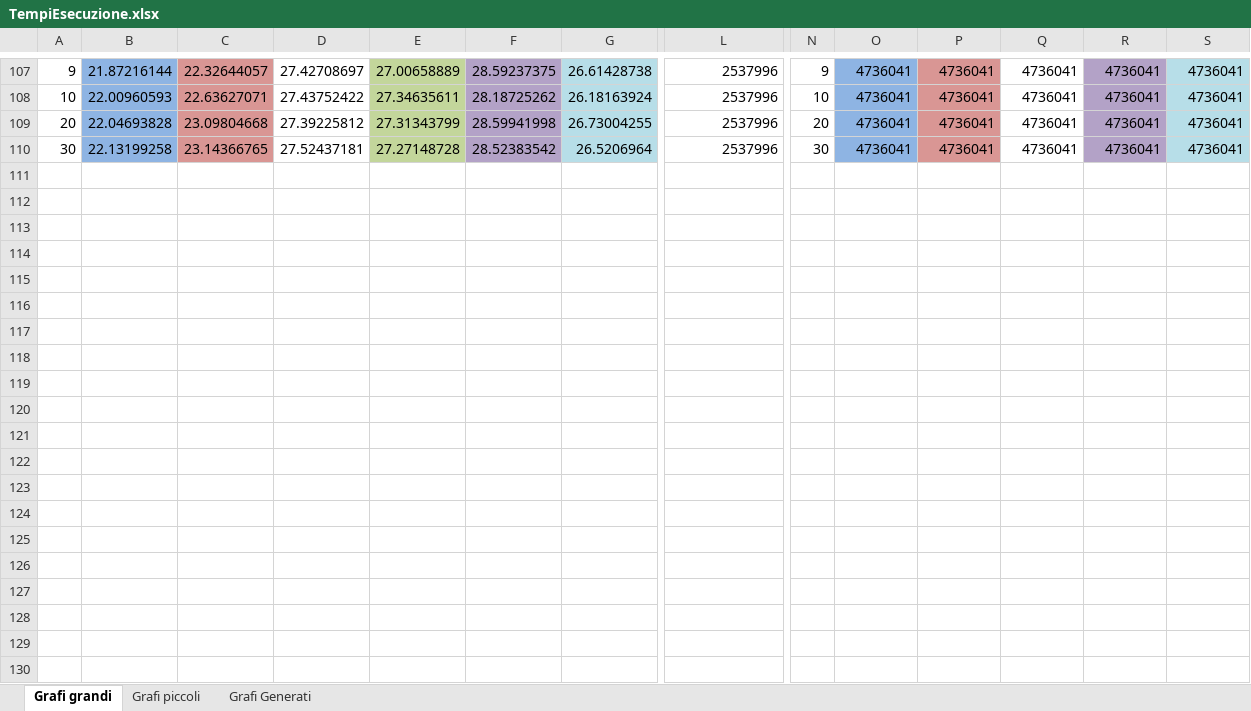
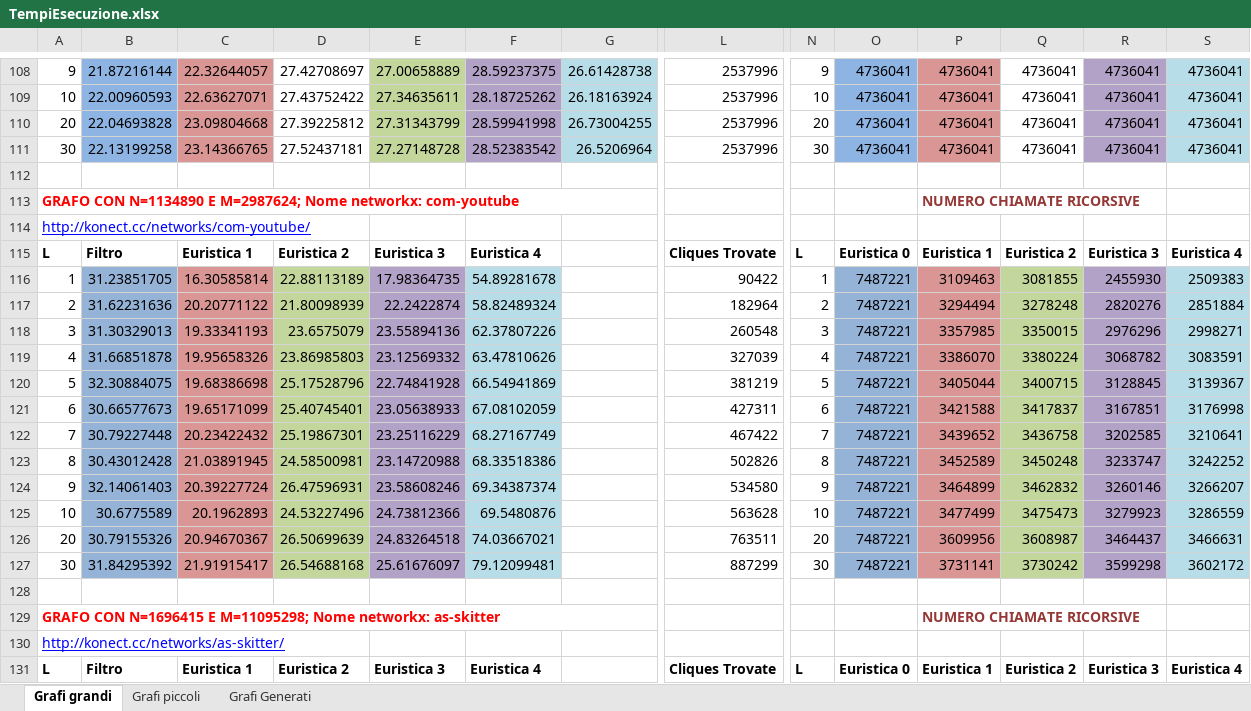
Before and after one commit to sromanss/L-IsolatedMaximalClique, an Excel workbook: TempiEsecuzione.xlsx, sheet Grafi grandi, drawn as a sheet; only a part is shown, gaps mark what is left out; values as stored, in another font and other column widths than the file's, no borders; charts and pictures not drawn; rows hold the shown columns only; the diff covers the shown part only; the diff names each change by its address in the sheet, - before the commit and + after, or states it on an @@ line.

```diff
--- a/TempiEsecuzione.xlsx (sheet Grafi grandi)
+++ b/TempiEsecuzione.xlsx (sheet Grafi grandi)
+row 112: (empty)
+row 113: GRAFO CON N=1134890 E M=2987624; Nome networkx: com-youtube |  |  |  |  |  |  |  |  |  | NUMERO CHIAMATE RICORSIVE
+row 114: http://konect.cc/networks/com-youtube/
+row 115: L | Filtro | Euristica 1 | Euristica 2 | Euristica 3 | Euristica 4 |  | Cliques Trovate | L | Euristica 0 | Euristica 1 | Euristica 2 | Euristica 3 | Euristica 4
+row 116: 1 | 31.23851705 | 16.30585814 | 22.88113189 | 17.98364735 | 54.89281678 |  | 90422 | 1 | 7487221 | 3109463 | 3081855 | 2455930 | 2509383
+row 117: 2 | 31.62231636 | 20.20771122 | 21.80098939 | 22.2422874 | 58.82489324 |  | 182964 | 2 | 7487221 | 3294494 | 3278248 | 2820276 | 2851884
+row 118: 3 | 31.30329013 | 19.33341193 | 23.6575079 | 23.55894136 | 62.37807226 |  | 260548 | 3 | 7487221 | 3357985 | 3350015 | 2976296 | 2998271
+row 119: 4 | 31.66851878 | 19.95658326 | 23.86985803 | 23.12569332 | 63.47810626 |  | 327039 | 4 | 7487221 | 3386070 | 3380224 | 3068782 | 3083591
+row 120: 5 | 32.30884075 | 19.68386698 | 25.17528796 | 22.74841928 | 66.54941869 |  | 381219 | 5 | 7487221 | 3405044 | 3400715 | 3128845 | 3139367
+row 121: 6 | 30.66577673 | 19.65171099 | 25.40745401 | 23.05638933 | 67.08102059 |  | 427311 | 6 | 7487221 | 3421588 | 3417837 | 3167851 | 3176998
+row 122: 7 | 30.79227448 | 20.23422432 | 25.19867301 | 23.25116229 | 68.27167749 |  | 467422 | 7 | 7487221 | 3439652 | 3436758 | 3202585 | 3210641
+row 123: 8 | 30.43012428 | 21.03891945 | 24.58500981 | 23.14720988 | 68.33518386 |  | 502826 | 8 | 7487221 | 3452589 | 3450248 | 3233747 | 3242252
+row 124: 9 | 32.14061403 | 20.39227724 | 26.47596931 | 23.58608246 | 69.34387374 |  | 534580 | 9 | 7487221 | 3464899 | 3462832 | 3260146 | 3266207
+row 125: 10 | 30.6775589 | 20.1962893 | 24.53227496 | 24.73812366 | 69.5480876 |  | 563628 | 10 | 7487221 | 3477499 | 3475473 | 3279923 | 3286559
+row 126: 20 | 30.79155326 | 20.94670367 | 26.50699639 | 24.83264518 | 74.03667021 |  | 763511 | 20 | 7487221 | 3609956 | 3608987 | 3464437 | 3466631
+row 127: 30 | 31.84295392 | 21.91915417 | 26.54688168 | 25.61676097 | 79.12099481 |  | 887299 | 30 | 7487221 | 3731141 | 3730242 | 3599298 | 3602172
+row 128: (empty)
+row 129: GRAFO CON N=1696415 E M=11095298; Nome networkx: as-skitter |  |  |  |  |  |  |  |  |  | NUMERO CHIAMATE RICORSIVE
+row 130: http://konect.cc/networks/as-skitter/
+row 131: L | Filtro | Euristica 1 | Euristica 2 | Euristica 3 | Euristica 4 |  | Cliques Trovate | L | Euristica 0 | Euristica 1 | Euristica 2 | Euristica 3 | Euristica 4
```
Also changed, not shown: 165 added rows, 6 removed rows, 14 edited cells and cell formats elsewhere in this sheet, sheet Grafi Generati, sheet Grafi piccoli, charts or pictures, 2 other files.
